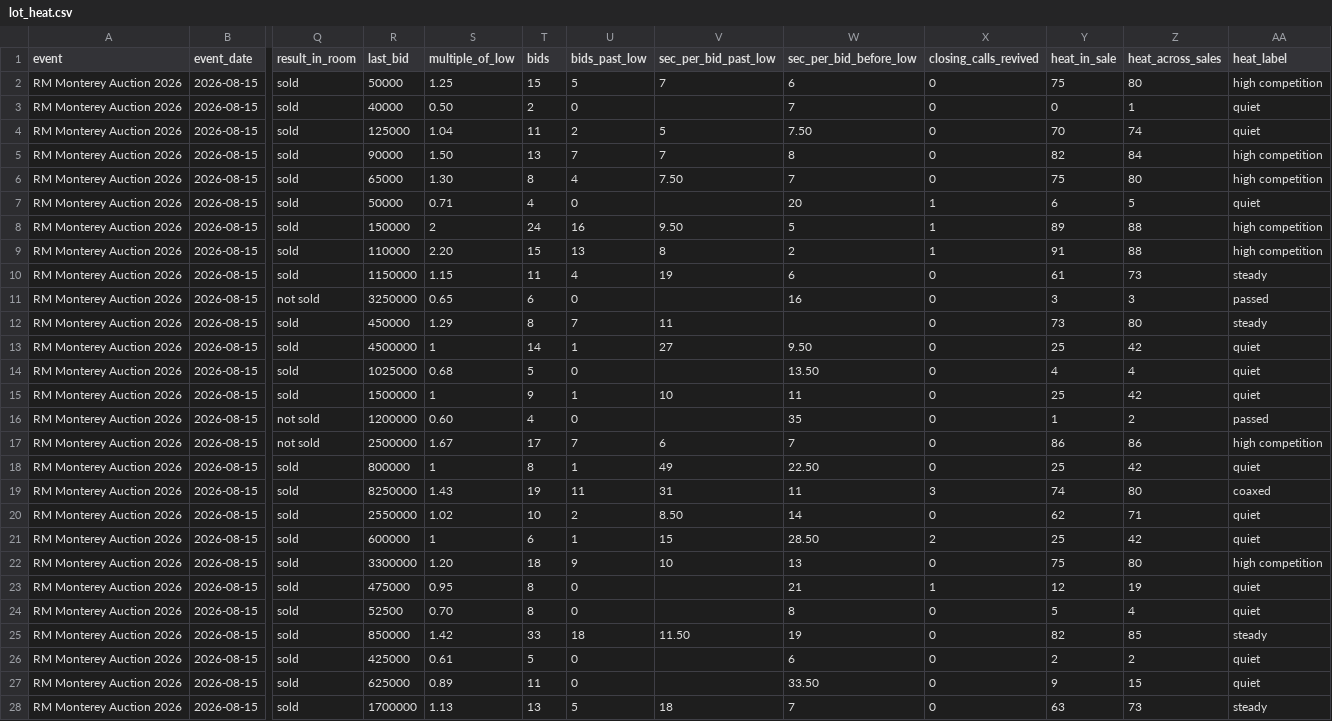
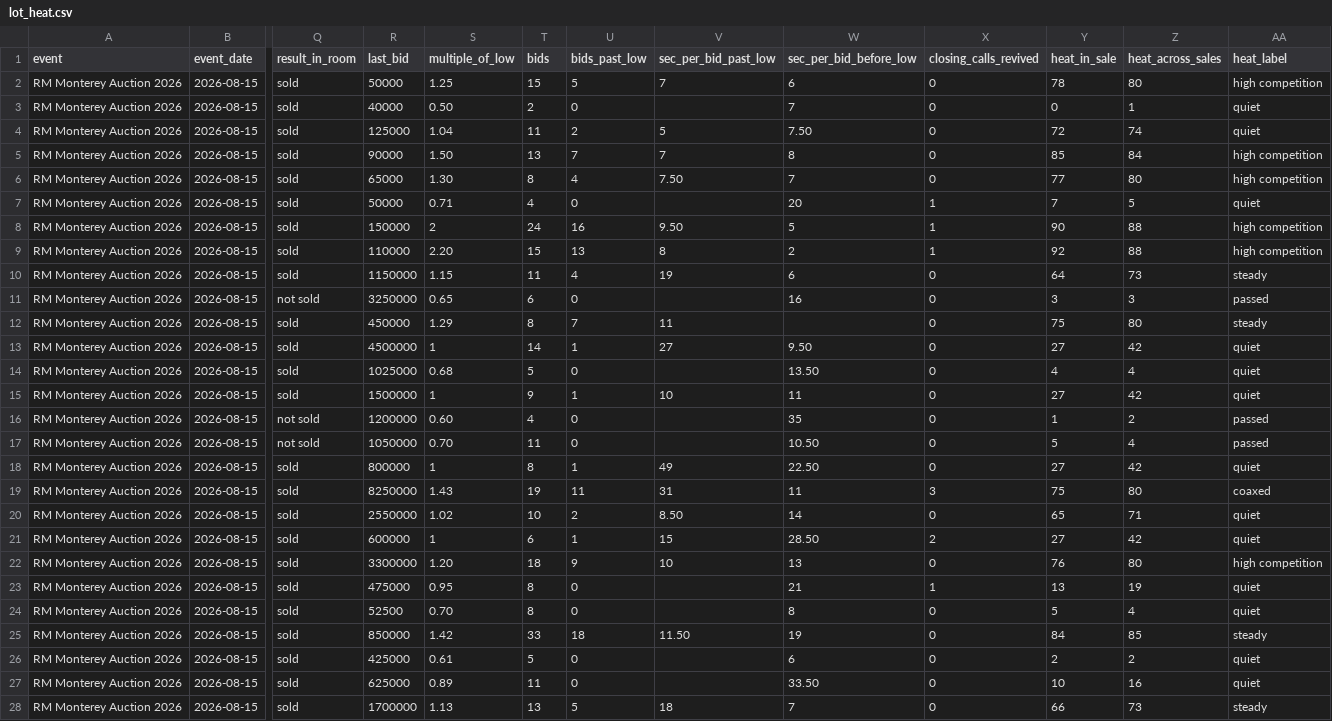
Before and after one commit to matte36s50/market-interest-score-app, a CSV file: data/lot_heat.csv, drawn as a sheet; only a part is shown, gaps mark what is left out; the diff covers the shown part only; the diff names each change by its address in the sheet, - before the commit and + after, or states it on an @@ line.

```diff
--- a/data/lot_heat.csv
+++ b/data/lot_heat.csv
-Y2 (heat_in_sale): 75
+Y2 (heat_in_sale): 78
-Y4 (heat_in_sale): 70
+Y4 (heat_in_sale): 72
-Y5 (heat_in_sale): 82
+Y5 (heat_in_sale): 85
-Y6 (heat_in_sale): 75
+Y6 (heat_in_sale): 77
-Y7 (heat_in_sale): 6
+Y7 (heat_in_sale): 7
-Y8 (heat_in_sale): 89
+Y8 (heat_in_sale): 90
-Y9 (heat_in_sale): 91
+Y9 (heat_in_sale): 92
-Y10 (heat_in_sale): 61
+Y10 (heat_in_sale): 64
-Y12 (heat_in_sale): 73
+Y12 (heat_in_sale): 75
-Y13 (heat_in_sale): 25
+Y13 (heat_in_sale): 27
-Y15 (heat_in_sale): 25
+Y15 (heat_in_sale): 27
-R17 (last_bid): 2500000
+R17 (last_bid): 1050000
-S17 (multiple_of_low): 1.67
+S17 (multiple_of_low): 0.70
-T17 (bids): 17
+T17 (bids): 11
-U17 (bids_past_low): 7
+U17 (bids_past_low): 0
-V17 (sec_per_bid_past_low): 6
+V17 (sec_per_bid_past_low): (empty)
-W17 (sec_per_bid_before_low): 7
+W17 (sec_per_bid_before_low): 10.50
-Y17 (heat_in_sale): 86
+Y17 (heat_in_sale): 5
-Z17 (heat_across_sales): 86
+Z17 (heat_across_sales): 4
-AA17 (heat_label): high competition
+AA17 (heat_label): passed
-Y18 (heat_in_sale): 25
+Y18 (heat_in_sale): 27
-Y19 (heat_in_sale): 74
+Y19 (heat_in_sale): 75
-Y20 (heat_in_sale): 62
+Y20 (heat_in_sale): 65
-Y21 (heat_in_sale): 25
+Y21 (heat_in_sale): 27
-Y22 (heat_in_sale): 75
+Y22 (heat_in_sale): 76
-Y23 (heat_in_sale): 12
+Y23 (heat_in_sale): 13
-Y25 (heat_in_sale): 82
+Y25 (heat_in_sale): 84
-Y27 (heat_in_sale): 9
+Y27 (heat_in_sale): 10
-Z27 (heat_across_sales): 15
+Z27 (heat_across_sales): 16
-Y28 (heat_in_sale): 63
+Y28 (heat_in_sale): 66
```
Also changed, not shown: 41 edited cells elsewhere in this file, data/room_heat.csv.
